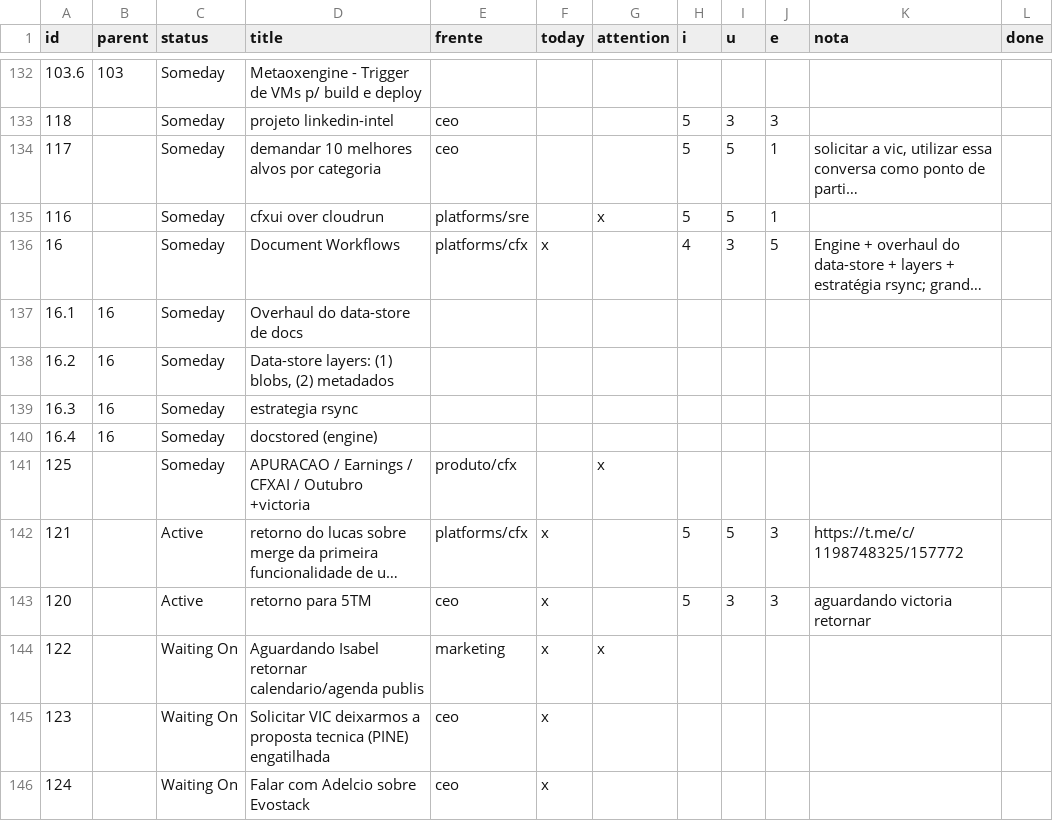
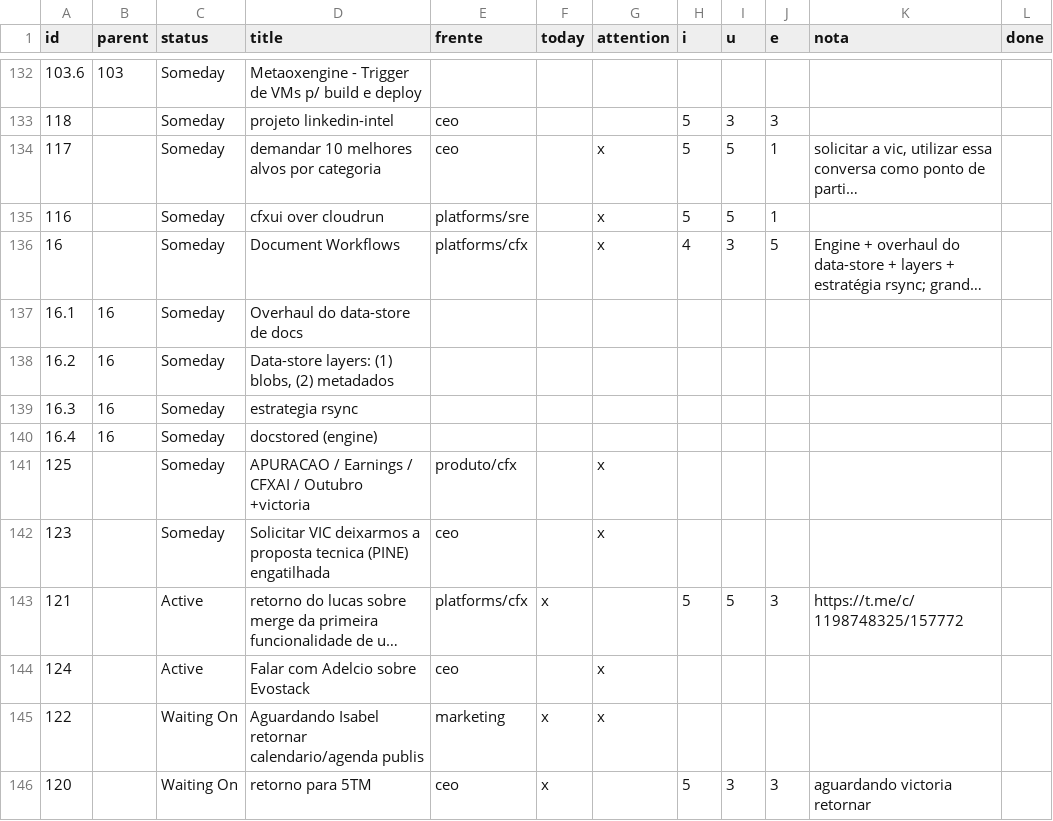
Before and after one commit to bsdoliv/strategy, a CSV file: backlog/tasks.csv, drawn as a sheet; only a part is shown, gaps mark what is left out; long unchanged cells end in …; removed rows and columns are numbered as before the commit, all else as after; the diff names each change by its address in the sheet, - before the commit and + after, or states it on an @@ line.

Commit message:
Attention tasks should be listed on the top status-line on grid view

```diff
--- a/backlog/tasks.csv
+++ b/backlog/tasks.csv
-G134 (attention): (empty)
+G134 (attention): x
-F136 (today): x
+F136 (today): (empty)
-G136 (attention): (empty)
+G136 (attention): x
+row 142: 123 |  | Someday | Solicitar VIC deixarmos a proposta tecnica (PINE) engatilhada | ceo |  | x
-row 143: 120 |  | Active | retorno para 5TM | ceo | x |  | 5 | 3 | 3 | aguardando victoria retornar
+row 144: 124 |  | Active | Falar com Adelcio sobre Evostack | ceo |  | x
-row 145: 123 |  | Waiting On | Solicitar VIC deixarmos a proposta tecnica (PINE) engatilhada | ceo | x
-row 146: 124 |  | Waiting On | Falar com Adelcio sobre Evostack | ceo | x
+row 146: 120 |  | Waiting On | retorno para 5TM | ceo | x |  | 5 | 3 | 3 | aguardando victoria retornar
```
Also changed, not shown: 2 other files.
